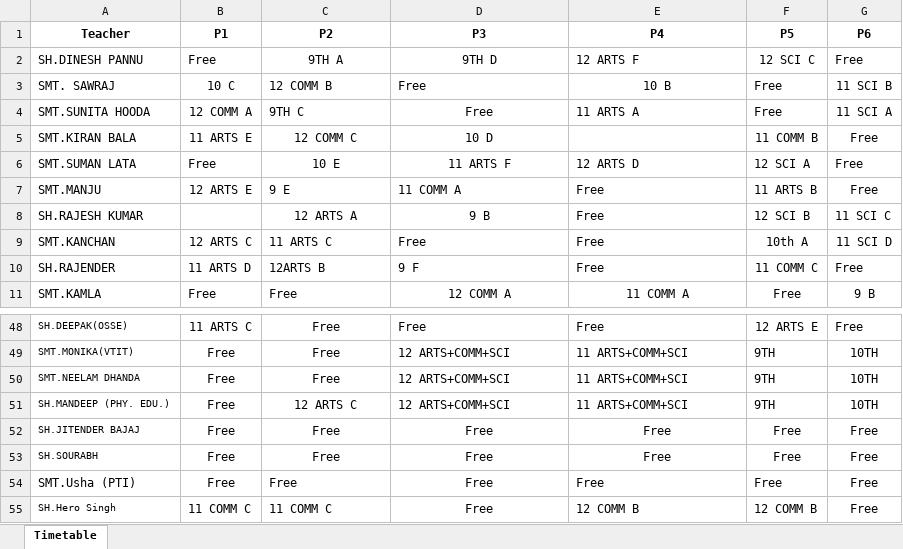
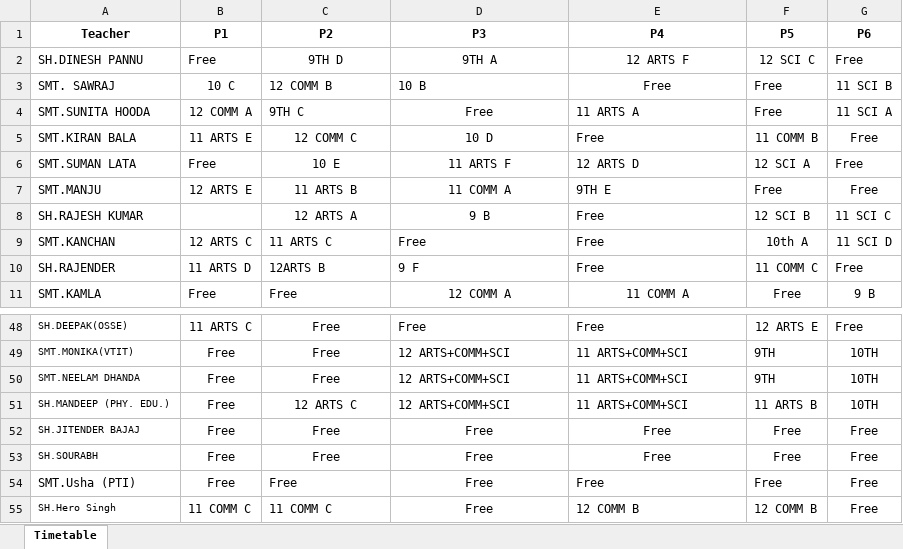
Before and after one commit to JaiGoel12/Substitute-Management-System, an Excel workbook: public/Substitution_System.xlsx, sheet Timetable, drawn as a sheet; only a part is shown, gaps mark what is left out; values as stored, in another font and other column widths than the file's, no borders; the diff covers the shown part only; the diff names each change by its address in the sheet, - before the commit and + after, or states it on an @@ line.

```diff
--- a/public/Substitution_System.xlsx (sheet Timetable)
+++ b/public/Substitution_System.xlsx (sheet Timetable)
-C2 (P2): 9TH A
+C2 (P2): 9TH D
-D2 (P3): 9TH D
+D2 (P3): 9TH A
-E2 alignment: left
+E2 alignment: center
-D3 (P3): Free
+D3 (P3): 10 B
-E3 (P4): 10 B
+E3 (P4): Free
-E5 (P4): (empty)
+E5 (P4): Free
-C7 (P2): 9 E
+C7 (P2): 11 ARTS B
-C7:D7 alignment: left
+C7:D7 alignment: center
-E7 (P4): Free
+E7 (P4): 9TH E
-F7 (P5): 11 ARTS B
+F7 (P5): Free
-F51 (P5): 9TH
+F51 (P5): 11 ARTS B
```
Also changed, not shown: 21 edited cells elsewhere in this sheet.
